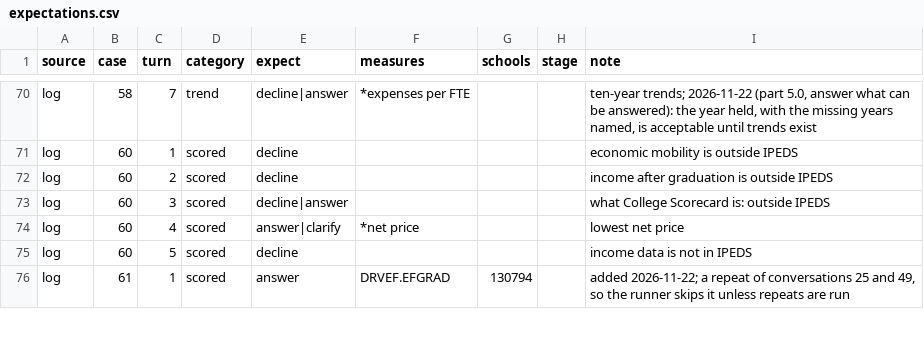
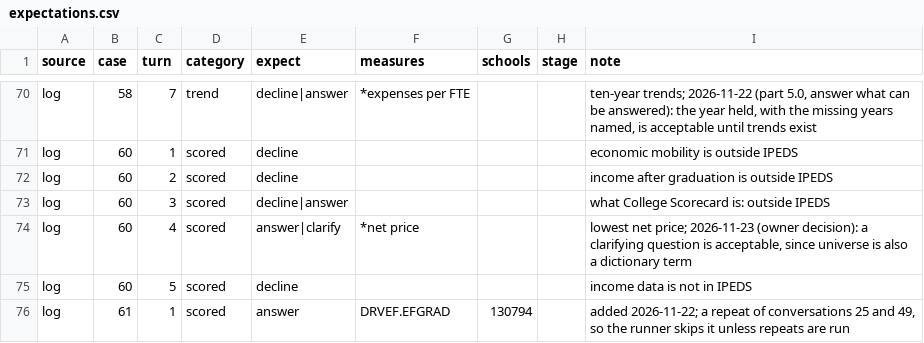
Before and after one commit to yul13011/ipeds-research-companion-v2, a CSV file: docs/stage4/expectations.csv, drawn as a sheet; only a part is shown, gaps mark what is left out.

```diff
--- a/docs/stage4/expectations.csv
+++ b/docs/stage4/expectations.csv
@@ -73,3 +73,3 @@ log,60,2,scored,decline,,,,income after graduation is outside IPEDS
 log,60,3,scored,decline|answer,,,,what College Scorecard is: outside IPEDS
-log,60,4,scored,answer|clarify,*net price,,,lowest net price
+log,60,4,scored,answer|clarify,*net price,,,"lowest net price; 2026-11-23 (owner decision): a clarifying question is acceptable, since universe is also a dictionary term"
 log,60,5,scored,decline,,,,income data is not in IPEDS
```
Also changed, not shown: dictionary/school_groups.csv, 18 other files.
